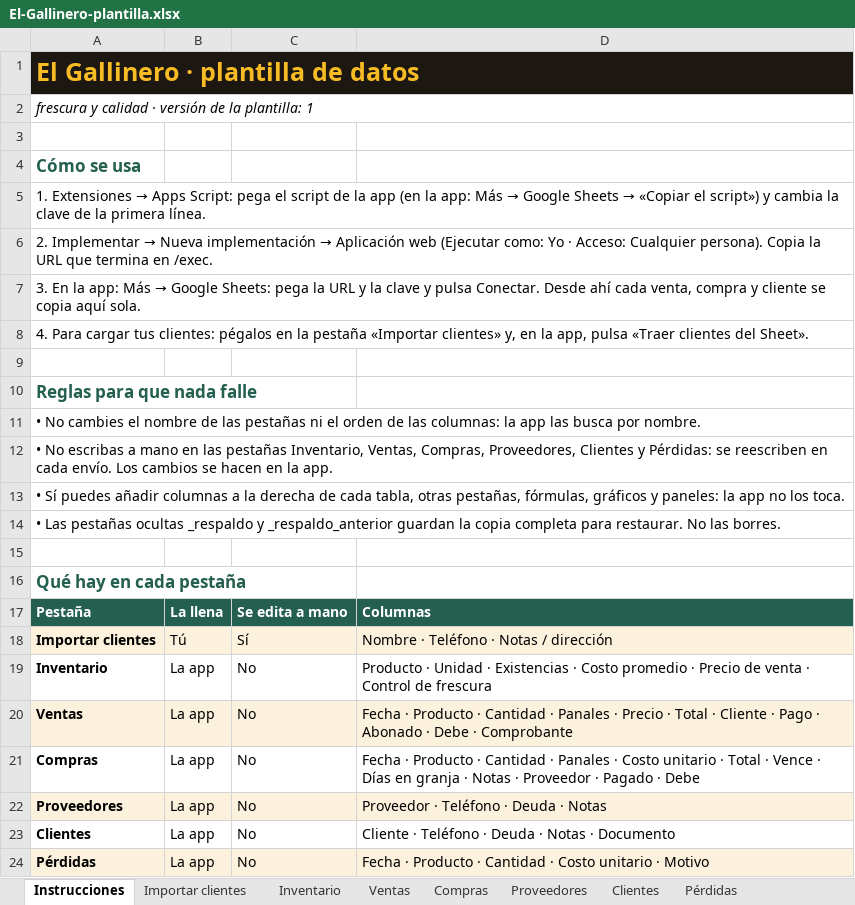
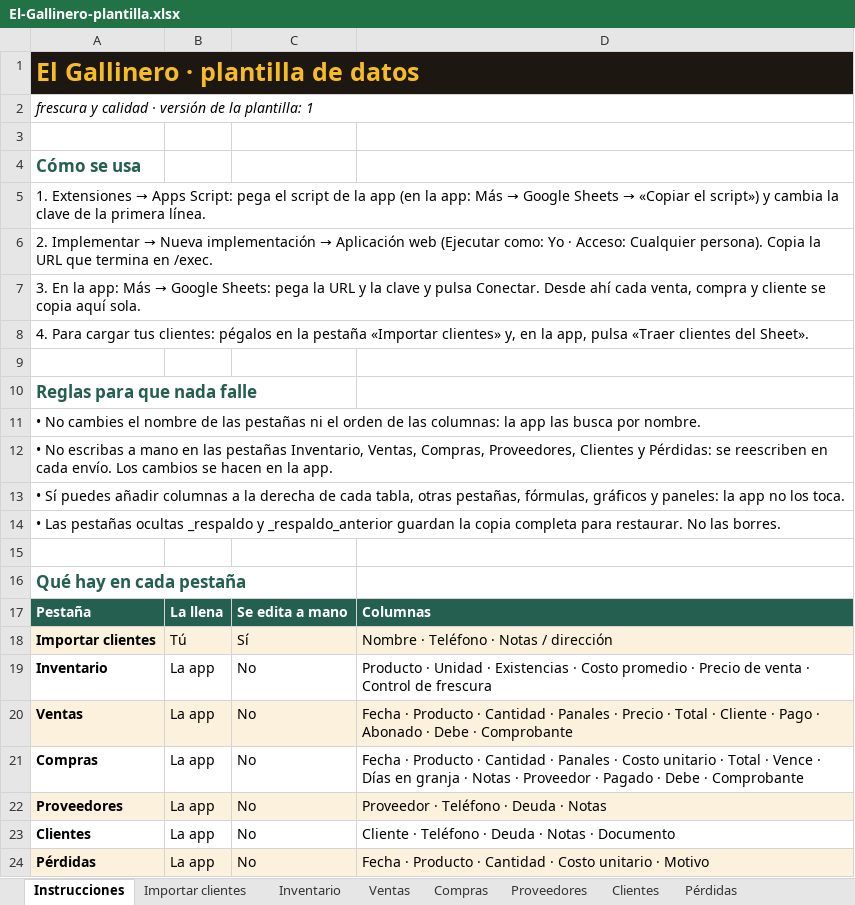
Before and after one commit to WokerJJ/el-gallinero, an Excel workbook: plantilla/El-Gallinero-plantilla.xlsx, sheet Instrucciones, drawn as a sheet; values as stored, in another font and other column widths than the file's, no borders; the diff names each change by its address in the sheet, - before the commit and + after, or states it on an @@ line.

Commit message:
feat: columna Comprobante en Compras del Sheet y la plantilla

```diff
--- a/plantilla/El-Gallinero-plantilla.xlsx (sheet Instrucciones)
+++ b/plantilla/El-Gallinero-plantilla.xlsx (sheet Instrucciones)
-D21: …· Debe
+D21: …· Debe · Comprobante
```
Also changed, not shown: sheet Compras, 2 other files.
